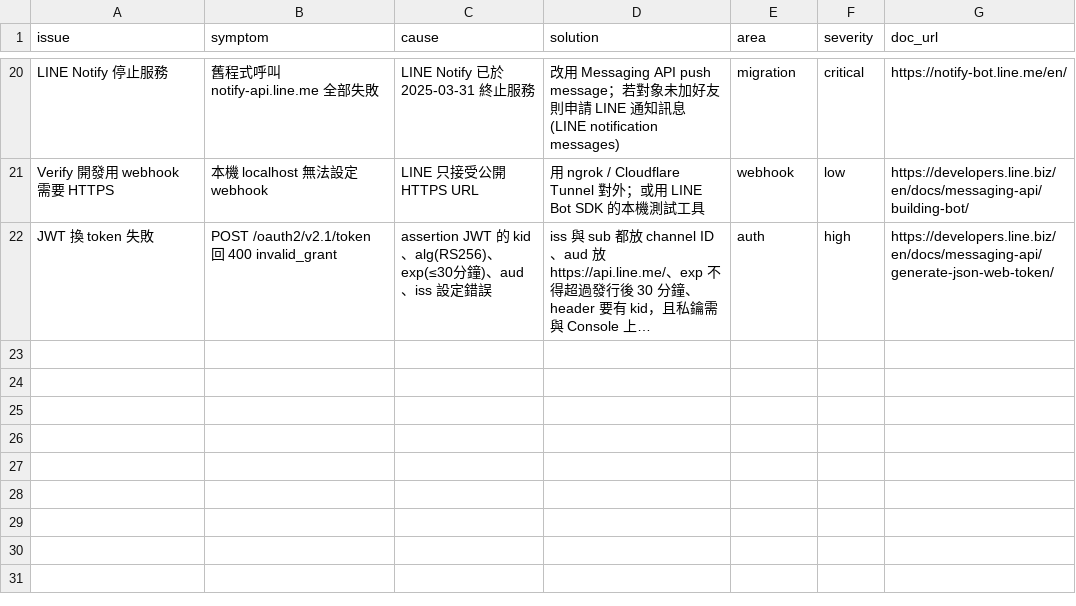
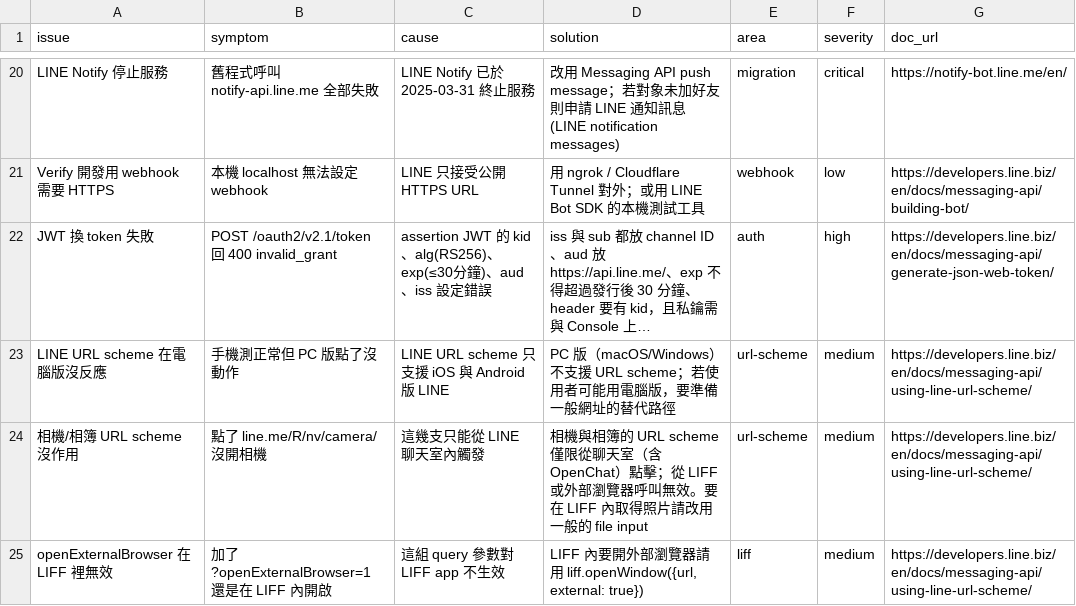
Before and after one commit to Moksa1123/line-api-skill, a CSV file: line-api/data/troubleshooting.csv, drawn as a sheet; only a part is shown, gaps mark what is left out; long unchanged cells end in …; the diff names each change by its address in the sheet, - before the commit and + after, or states it on an @@ line.

```diff
--- a/line-api/data/troubleshooting.csv
+++ b/line-api/data/troubleshooting.csv
+row 23: LINE URL scheme 在電腦版沒反應 | 手機測正常但 PC 版點了沒動作 | LINE URL scheme 只支援 iOS 與 Android 版 LINE | PC 版（macOS/Windows）不支援 URL scheme；若使用者可能用電腦版，要準備一般網址的替代路徑 | url-scheme | medium | https://developers.line.biz/en/docs/messaging-api/using-line-url-scheme/
+row 24: 相機/相簿 URL scheme 沒作用 | 點了 line.me/R/nv/camera/ 沒開相機 | 這幾支只能從 LINE 聊天室內觸發 | 相機與相簿的 URL scheme 僅限從聊天室（含 OpenChat）點擊；從 LIFF 或外部瀏覽器呼叫無效。要在 LIFF 內取得照片請改用一般的 file input | url-scheme | medium | https://developers.line.biz/en/docs/messaging-api/using-line-url-scheme/
+row 25: openExternalBrowser 在 LIFF 裡無效 | 加了 ?openExternalBrowser=1 還是在 LIFF 內開啟 | 這組 query 參數對 LIFF app 不生效 | LIFF 內要開外部瀏覽器請用 liff.openWindow({url, external: true}) | liff | medium | https://developers.line.biz/en/docs/messaging-api/using-line-url-scheme/
```
Also changed, not shown: 3 other files.
